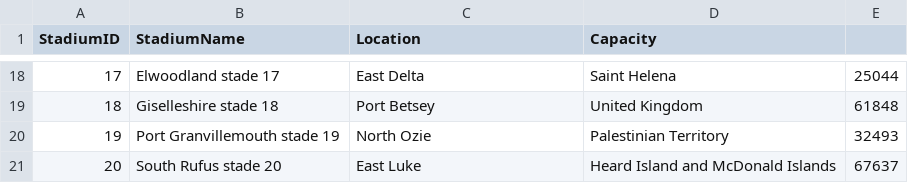
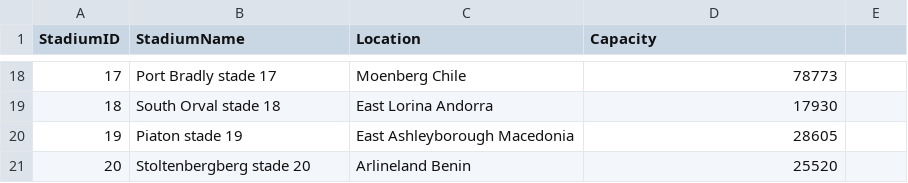
Before and after one commit to Soufiane-Chajjaoui/GenerateFakeDATA, a CSV file: DWProject/newGenerateData/Stadium.csv, drawn as a sheet; only a part is shown, gaps mark what is left out; the diff covers the shown part only.

```diff
--- a/DWProject/newGenerateData/Stadium.csv
+++ b/DWProject/newGenerateData/Stadium.csv
@@ -18,4 +18,4 @@ StadiumID,StadiumName,Location,Capacity
-17,Elwoodland stade 17,East Delta, Saint Helena,25044
-18,Giselleshire stade 18,Port Betsey, United Kingdom,61848
-19,Port Granvillemouth stade 19,North Ozie, Palestinian Territory,32493
-20,South Rufus stade 20,East Luke, Heard Island and McDonald Islands,67637
+17,Port Bradly stade 17,Moenberg Chile,78773
+18,South Orval stade 18,East Lorina Andorra,17930
+19,Piaton stade 19,East Ashleyborough Macedonia,28605
+20,Stoltenbergberg stade 20,Arlineland Benin,25520
```
Also changed, not shown: 64 edited cells elsewhere in this file, DWProject/newGenerateData/DateMatch.csv, DWProject/newGenerateData/Match.csv, 4 other files.
